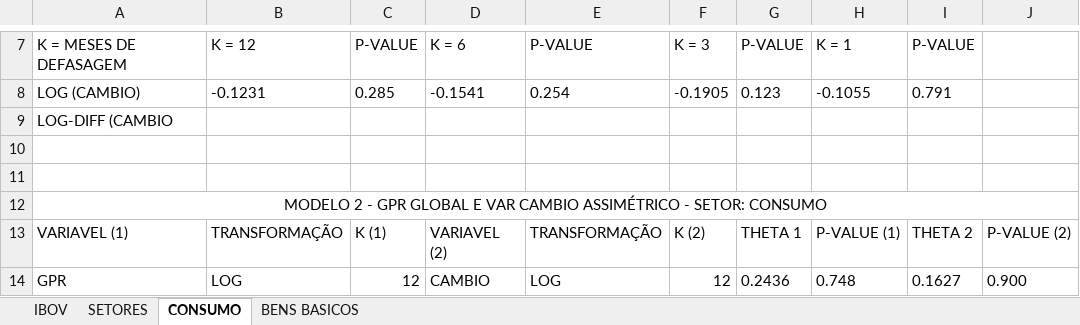
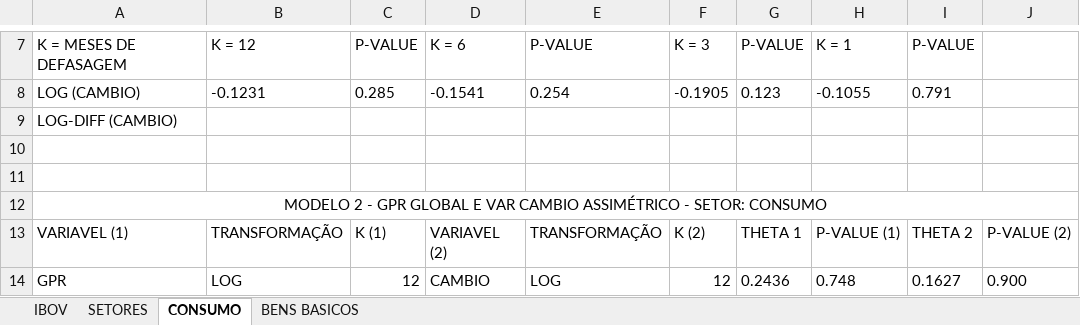
Before and after one commit to L3Reis/Impacto-geopolitico-ibovespa, an Excel workbook: graficos_tabelas/preliminares/Tabela_resumo_thetas.xlsx, sheet CONSUMO, drawn as a sheet; only a part is shown, gaps mark what is left out; values as stored, in another font and other column widths than the file's, no borders; the diff names each change by its address in the sheet, - before the commit and + after, or states it on an @@ line.

Commit message:
estatisticas descritivas - cambio

```diff
--- a/graficos_tabelas/preliminares/Tabela_resumo_thetas.xlsx (sheet CONSUMO)
+++ b/graficos_tabelas/preliminares/Tabela_resumo_thetas.xlsx (sheet CONSUMO)
-A9: LOG-DIFF (CAMBIO
+A9: LOG-DIFF (CAMBIO)
```
Also changed, not shown: sheet SETORES, sheet BENS BASICOS, 5 other files.
